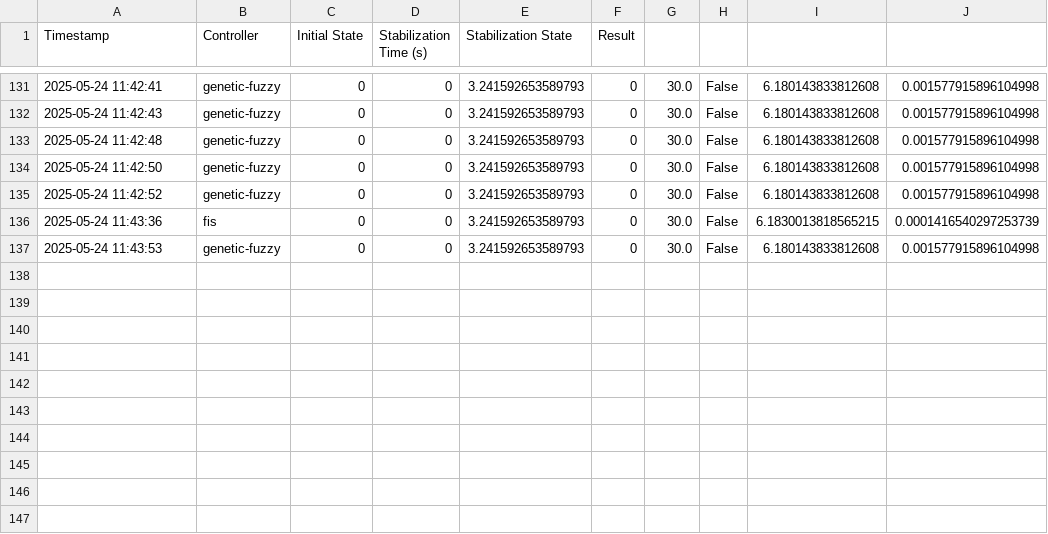
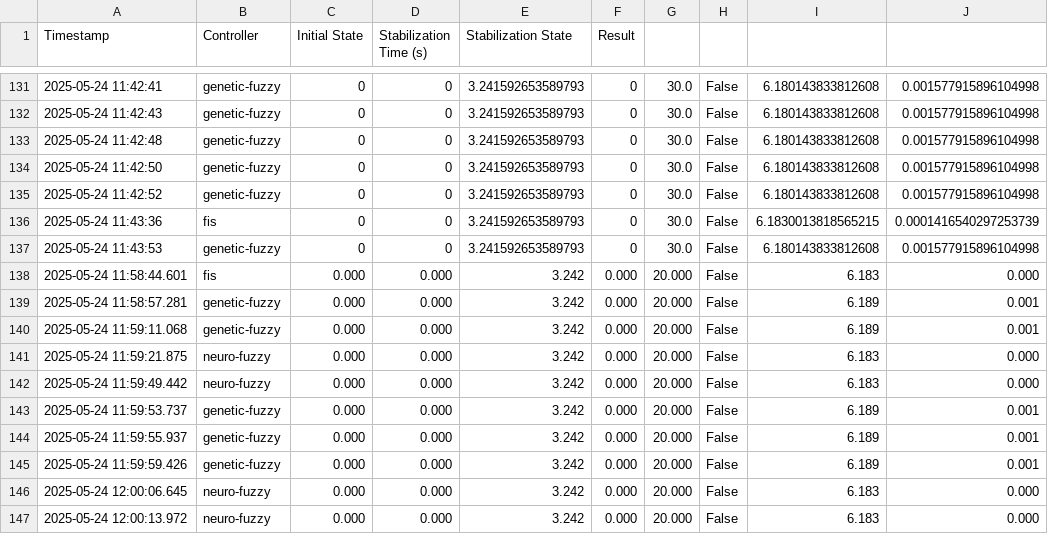
Before and after one commit to Thisaraiva/fuzzy_inverted_pendulum, a CSV file: stabilization_log.csv, drawn as a sheet; only a part is shown, gaps mark what is left out; the diff names each change by its address in the sheet, - before the commit and + after, or states it on an @@ line.

```diff
--- a/stabilization_log.csv
+++ b/stabilization_log.csv
+row 138: 2025-05-24 11:58:44.601 | fis | 0.000 | 0.000 | 3.242 | 0.000 | 20.000 | False | 6.183 | 0.000
+row 139: 2025-05-24 11:58:57.281 | genetic-fuzzy | 0.000 | 0.000 | 3.242 | 0.000 | 20.000 | False | 6.189 | 0.001
+row 140: 2025-05-24 11:59:11.068 | genetic-fuzzy | 0.000 | 0.000 | 3.242 | 0.000 | 20.000 | False | 6.189 | 0.001
+row 141: 2025-05-24 11:59:21.875 | neuro-fuzzy | 0.000 | 0.000 | 3.242 | 0.000 | 20.000 | False | 6.183 | 0.000
+row 142: 2025-05-24 11:59:49.442 | neuro-fuzzy | 0.000 | 0.000 | 3.242 | 0.000 | 20.000 | False | 6.183 | 0.000
+row 143: 2025-05-24 11:59:53.737 | genetic-fuzzy | 0.000 | 0.000 | 3.242 | 0.000 | 20.000 | False | 6.189 | 0.001
+row 144: 2025-05-24 11:59:55.937 | genetic-fuzzy | 0.000 | 0.000 | 3.242 | 0.000 | 20.000 | False | 6.189 | 0.001
+row 145: 2025-05-24 11:59:59.426 | genetic-fuzzy | 0.000 | 0.000 | 3.242 | 0.000 | 20.000 | False | 6.189 | 0.001
+row 146: 2025-05-24 12:00:06.645 | neuro-fuzzy | 0.000 | 0.000 | 3.242 | 0.000 | 20.000 | False | 6.183 | 0.000
+row 147: 2025-05-24 12:00:13.972 | neuro-fuzzy | 0.000 | 0.000 | 3.242 | 0.000 | 20.000 | False | 6.183 | 0.000
```
Also changed, not shown: 6 other files.
